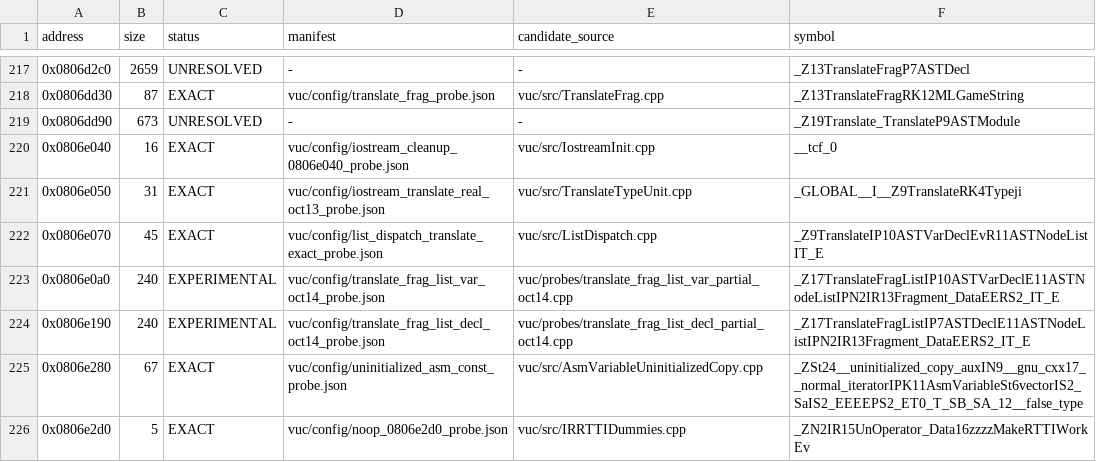
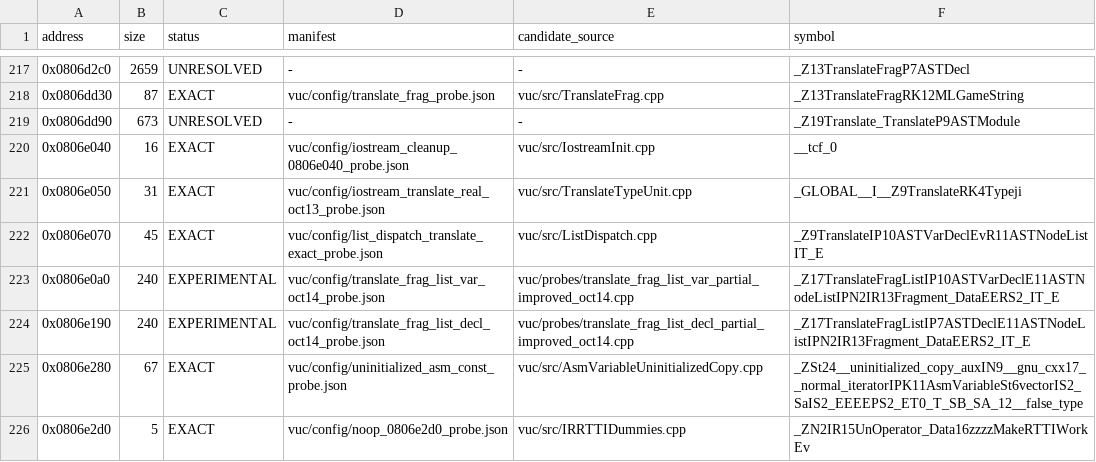
Before and after one commit to fjtrujy/revcl, a TSV file: vuc/config/function_status.tsv, drawn as a sheet; only a part is shown, gaps mark what is left out.

Commit message:
Improve VUC fragment-list partial matches to 110 of 240 bytes

```diff
--- a/vuc/config/function_status.tsv
+++ b/vuc/config/function_status.tsv
@@ -222,4 +222,4 @@ address	size	status	manifest	candidate_source	symbol
 0x0806e070	45	EXACT	vuc/config/list_dispatch_translate_exact_probe.json	vuc/src/ListDispatch.cpp	_Z9TranslateIP10ASTVarDeclEvR11ASTNodeListIT_E
-0x0806e0a0	240	EXPERIMENTAL	vuc/config/translate_frag_list_var_oct14_probe.json	vuc/probes/translate_frag_list_var_partial_oct14.cpp	_Z17TranslateFragListIP10ASTVarDeclE11ASTNodeListIPN2IR13Fragment_DataEERS2_IT_E
-0x0806e190	240	EXPERIMENTAL	vuc/config/translate_frag_list_decl_oct14_probe.json	vuc/probes/translate_frag_list_decl_partial_oct14.cpp	_Z17TranslateFragListIP7ASTDeclE11ASTNodeListIPN2IR13Fragment_DataEERS2_IT_E
+0x0806e0a0	240	EXPERIMENTAL	vuc/config/translate_frag_list_var_oct14_probe.json	vuc/probes/translate_frag_list_var_partial_improved_oct14.cpp	_Z17TranslateFragListIP10ASTVarDeclE11ASTNodeListIPN2IR13Fragment_DataEERS2_IT_E
+0x0806e190	240	EXPERIMENTAL	vuc/config/translate_frag_list_decl_oct14_probe.json	vuc/probes/translate_frag_list_decl_partial_improved_oct14.cpp	_Z17TranslateFragListIP7ASTDeclE11ASTNodeListIPN2IR13Fragment_DataEERS2_IT_E
 0x0806e280	67	EXACT	vuc/config/uninitialized_asm_const_probe.json	vuc/src/AsmVariableUninitializedCopy.cpp	_ZSt24__uninitialized_copy_auxIN9__gnu_cxx17__normal_iteratorIPK11AsmVariableSt6vectorIS2_SaIS2_EEEEPS2_ET0_T_SB_SA_12__false_type
```
Also changed, not shown: 8 other files.
